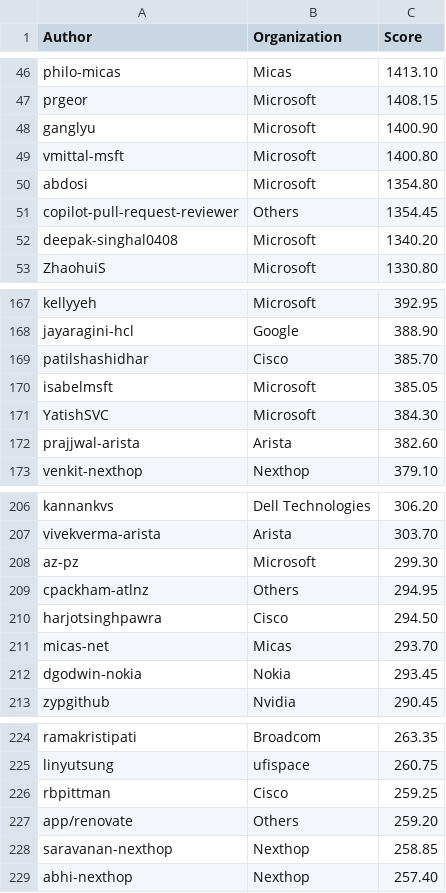
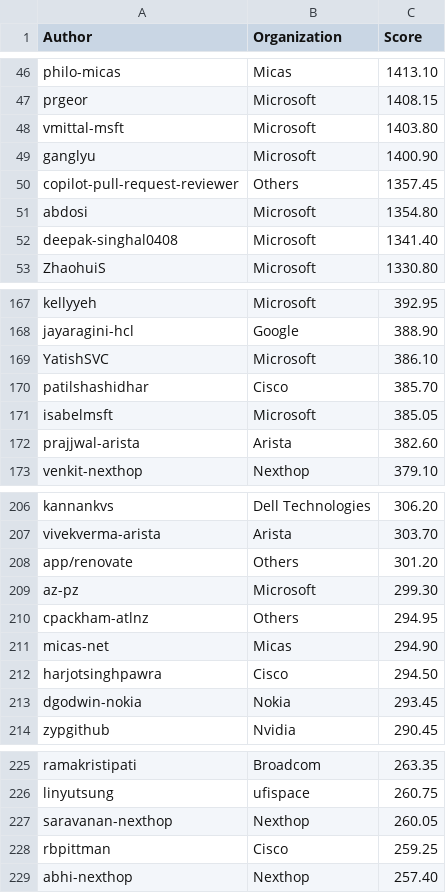
Before and after one commit to sonic-net/sonic-tsc, a CSV file: sii_author_predict.csv, drawn as a sheet; only a part is shown, gaps mark what is left out; the diff covers the shown part only.

Commit message:
[automation] Update Sii Score by azure pipeline.

```diff
--- a/sii_author_predict.csv
+++ b/sii_author_predict.csv
@@ -47,7 +47,7 @@ philo-micas,Micas,1413.10
 prgeor,Microsoft,1408.15
+vmittal-msft,Microsoft,1403.80
 ganglyu,Microsoft,1400.90
-vmittal-msft,Microsoft,1400.80
+copilot-pull-request-reviewer,Others,1357.45
 abdosi,Microsoft,1354.80
-copilot-pull-request-reviewer,Others,1354.45
-deepak-singhal0408,Microsoft,1340.20
+deepak-singhal0408,Microsoft,1341.40
 ZhaohuiS,Microsoft,1330.80
@@ -168,5 +168,5 @@ kellyyeh,Microsoft,392.95
 jayaragini-hcl,Google,388.90
+YatishSVC,Microsoft,386.10
 patilshashidhar,Cisco,385.70
 isabelmsft,Microsoft,385.05
-YatishSVC,Microsoft,384.30
 prajjwal-arista,Arista,382.60
@@ -207,6 +207,7 @@ kannankvs,Dell Technologies,306.20
 vivekverma-arista,Arista,303.70
+app/renovate,Others,301.20
 az-pz,Microsoft,299.30
 cpackham-atlnz,Others,294.95
+micas-net,Micas,294.90
 harjotsinghpawra,Cisco,294.50
-micas-net,Micas,293.70
 dgodwin-nokia,Nokia,293.45
@@ -225,5 +226,4 @@ ramakristipati,Broadcom,263.35
 linyutsung,ufispace,260.75
+saravanan-nexthop,Nexthop,260.05
 rbpittman,Cisco,259.25
-app/renovate,Others,259.20
-saravanan-nexthop,Nexthop,258.85
 abhi-nexthop,Nexthop,257.40
```
Also changed, not shown: 9 added rows, 9 removed rows and 10 edited cells elsewhere in this file, sii_org_predict.csv.
